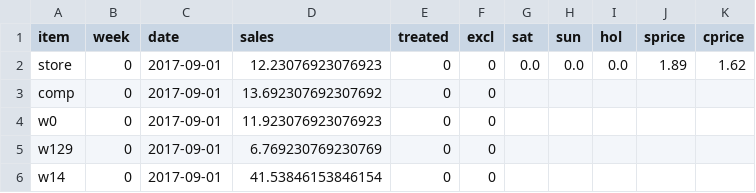
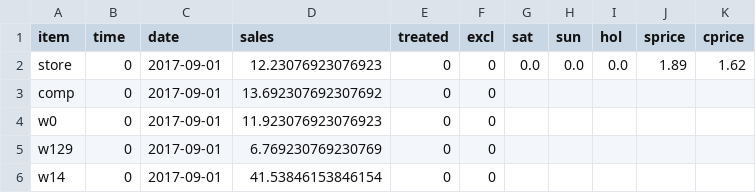
Before and after one commit to scroobiustrip/datasets, a CSV file: supermarket_data/supermarket.csv, drawn as a sheet; only a part is shown.

Commit message:
Update supermarket.csv

```diff
--- a/supermarket_data/supermarket.csv
+++ b/supermarket_data/supermarket.csv
@@ -1,2 +1,2 @@
-item,week,date,sales,treated,excl,sat,sun,hol,sprice,cprice
+item,time,date,sales,treated,excl,sat,sun,hol,sprice,cprice
 store,0,2017-09-01,12.23076923076923,0,0,0.0,0.0,0.0,1.89,1.62
```
